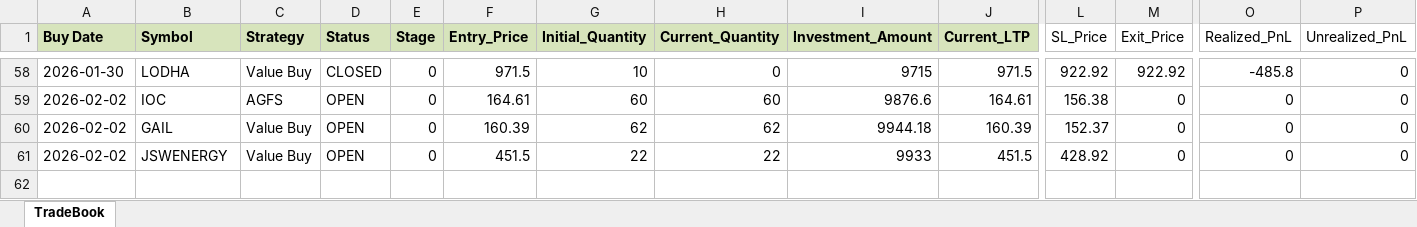
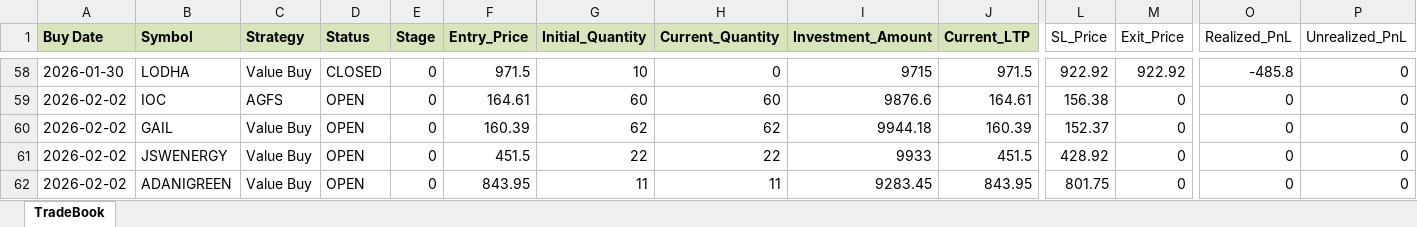
Before and after one commit to Manu4AI/Google-AntiGravity, an Excel workbook: Paper Trading Simulator/paper_trade_book.xlsx, sheet TradeBook, drawn as a sheet; only a part is shown, gaps mark what is left out; values as stored, in another font and other column widths than the file's, no borders; rows hold the shown columns only; the diff names each change by its address in the sheet, - before the commit and + after, or states it on an @@ line.

Commit message:
Auto-Commit: After Step 7: Paper Trading Update - 2026-02-03 12:00:19

```diff
--- a/Paper Trading Simulator/paper_trade_book.xlsx (sheet TradeBook)
+++ b/Paper Trading Simulator/paper_trade_book.xlsx (sheet TradeBook)
+row 62: 2026-02-02 | ADANIGREEN | Value Buy | OPEN | 0 | 843.95 | 11 | 11 | 9283.45 | 843.95 | 801.75 | 0 | 0 | 0
```
Also changed, not shown: 1 other file.
